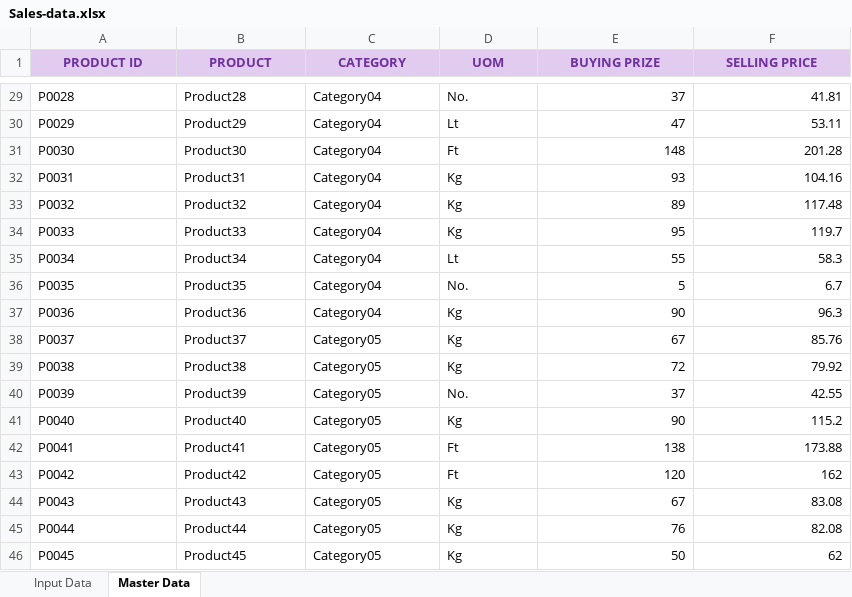
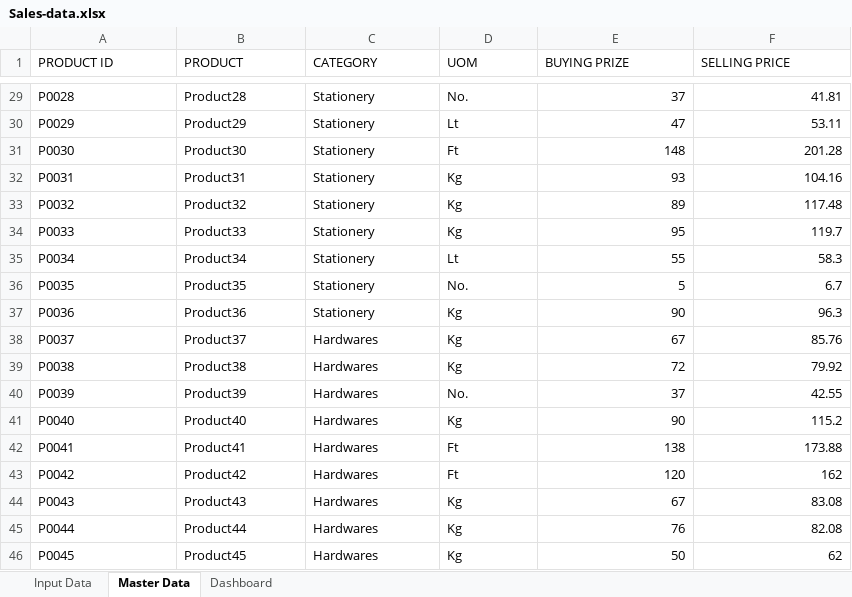
Before and after one commit to elvis-darko/Sales-dashboard-using-Excel, an Excel workbook: dev/Sales-data.xlsx, sheet Master Data, drawn as a sheet; only a part is shown, gaps mark what is left out; values as stored, in another font and other column widths than the file's, no borders; table styles not drawn; the diff covers the shown part only; the diff names each change by its address in the sheet, - before the commit and + after, or states it on an @@ line.

Commit message:
excel sheet updated

```diff
--- a/dev/Sales-data.xlsx (sheet Master Data)
+++ b/dev/Sales-data.xlsx (sheet Master Data)
+sheet tab: Dashboard
@@ A1:F1 fill: #E1CCF0 → none, bold: on → off, text colour: #7030A0 → black, alignment: center → left @@
-C29:C37 (CATEGORY): Category04
+C29:C37 (CATEGORY): Stationery
-C38:C46 (CATEGORY): Category05
+C38:C46 (CATEGORY): Hardwares
```
Also changed, not shown: 27 edited cells elsewhere in this sheet, sheet Input Data.
